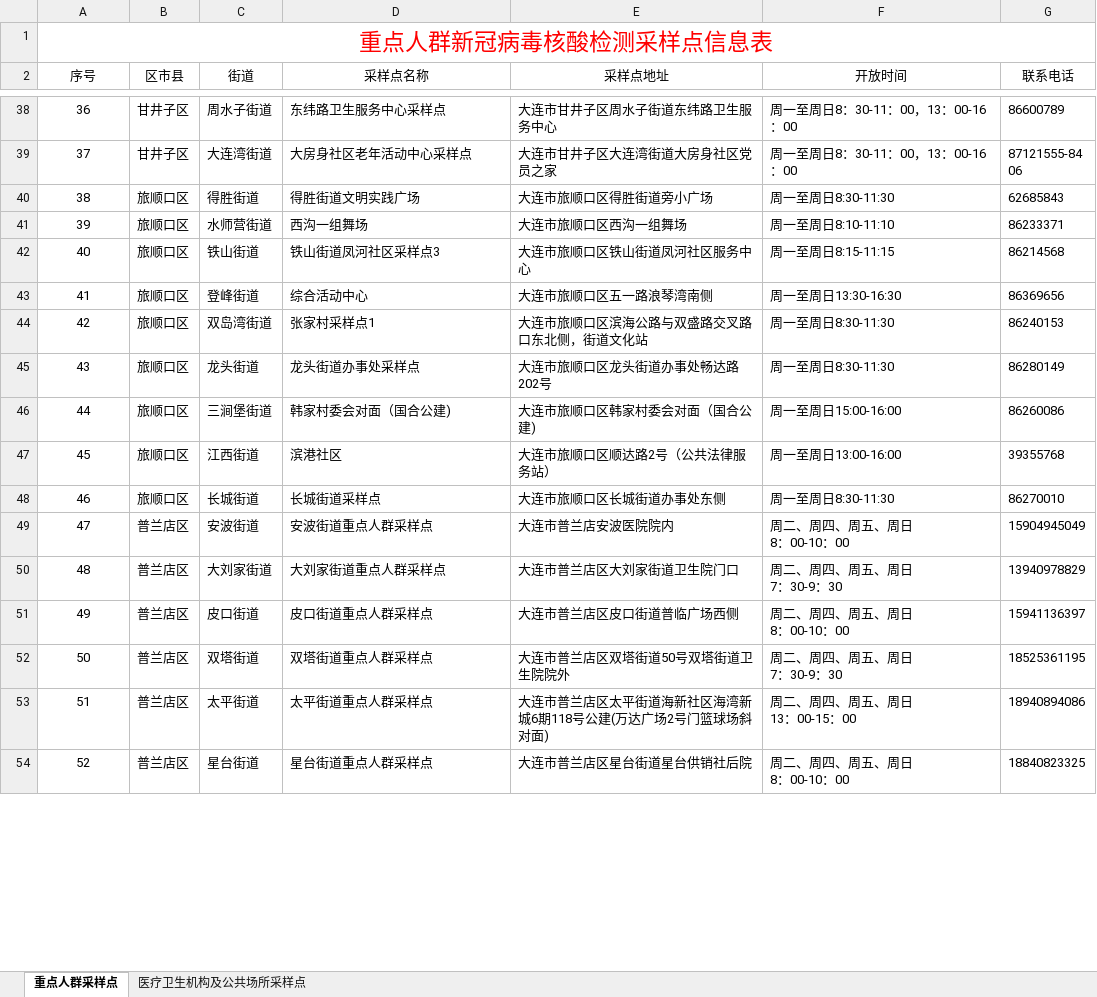
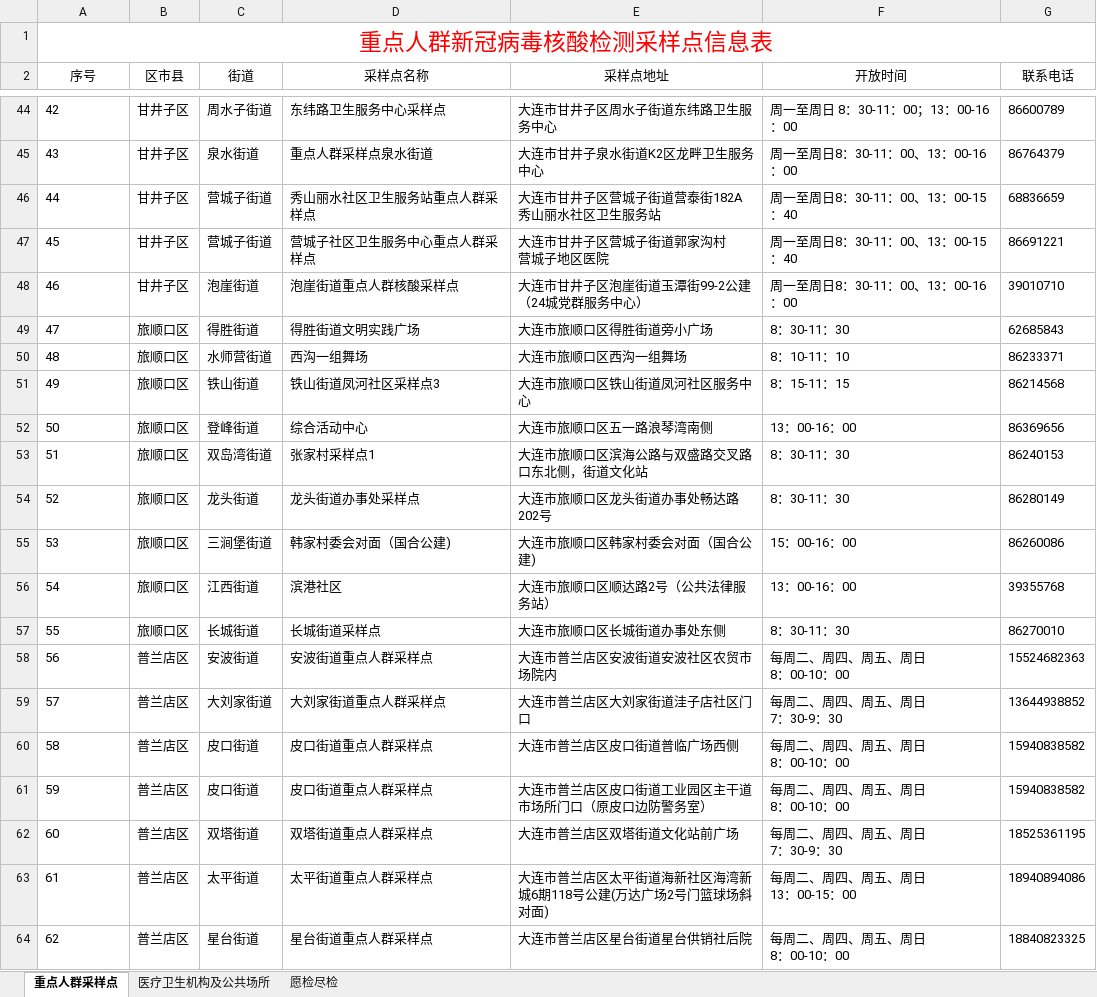
Before and after one commit to Pilchark/covid-info, an Excel workbook: data/data.xlsx, sheet 重点人群采样点, drawn as a sheet; only a part is shown, gaps mark what is left out; values as stored, in another font and other column widths than the file's, no borders; removed rows and columns are numbered as before the commit, all else as after; ↵ is a line break in a cell; the diff covers the shown part only; the diff names each change by its address in the sheet, - before the commit and + after, or states it on an @@ line.

Commit message:
update json file and new data; update data_process process single sheet;

```diff
--- a/data/data.xlsx (sheet 重点人群采样点)
+++ b/data/data.xlsx (sheet 重点人群采样点)
-sheet tab: 医疗卫生机构及公共场所采样点
+sheet tab: 医疗卫生机构及公共场所
+sheet tab: 愿检尽检
@@ column A (序号) renumbered from row 6 down @@
-A44 alignment: center
+A44 alignment: left
-F44 (开放时间): 周一至周日8：30-11：00，13：00-16：00
+F44 (开放时间): 周一至周日 8：30-11：00；13：00-16：00
-row 39: 37 | 甘井子区 | 大连湾街道 | 大房身社区老年活动中心采样点 | 大连市甘井子区大连湾街道大房身社区党员之家 | 周一至周日8：30-11：00，13：00-16：00 | 87121555-84 ↵ 06
+row 45: 43 | 甘井子区 | 泉水街道 | 重点人群采样点泉水街道 | 大连市甘井子泉水街道K2区龙畔卫生服务中心 | 周一至周日8：30-11：00、13：00-16：00 | 86764379
+row 46: 44 | 甘井子区 | 营城子街道 | 秀山丽水社区卫生服务站重点人群采样点 | 大连市甘井子区营城子街道营泰街182A秀山丽水社区卫生服务站 | 周一至周日8：30-11：00、13：00-15：40 | 68836659
+row 47: 45 | 甘井子区 | 营城子街道 | 营城子社区卫生服务中心重点人群采样点 | 大连市甘井子区营城子街道郭家沟村 ↵ 营城子地区医院 | 周一至周日8：30-11：00、13：00-15：40 | 86691221
+row 48: 46 | 甘井子区 | 泡崖街道 | 泡崖街道重点人群核酸采样点 | 大连市甘井子区泡崖街道玉潭街99-2公建（24城党群服务中心） | 周一至周日8：30-11：00、13：00-16：00 | 39010710
-A49:A60 alignment: center
+A49:A60 alignment: left
-F49 (开放时间): 周一至周日8:30-11:30
+F49 (开放时间): 8：30-11：30
-F50 (开放时间): 周一至周日8:10-11:10
+F50 (开放时间): 8：10-11：10
-F51 (开放时间): 周一至周日8:15-11:15
+F51 (开放时间): 8：15-11：15
-F52 (开放时间): 周一至周日13:30-16:30
+F52 (开放时间): 13：00-16：00
-F53:F54 (开放时间): 周一至周日8:30-11:30
+F53:F54 (开放时间): 8：30-11：30
-F55 (开放时间): 周一至周日15:00-16:00
+F55 (开放时间): 15：00-16：00
-F56 (开放时间): 周一至周日13:00-16:00
+F56 (开放时间): 13：00-16：00
-F57 (开放时间): 周一至周日8:30-11:30
+F57 (开放时间): 8：30-11：30
-E58 (采样点地址): 大连市普兰店安波医院院内
+E58 (采样点地址): 大连市普兰店区安波街道安波社区农贸市场院内
-F58 (开放时间): 周二、周四、周五、周日 ↵ 8：00-10：00
+F58 (开放时间): 每周二、周四、周五、周日 ↵ 8：00-10：00
-G58 (联系电话): 15904945049
+G58 (联系电话): 15524682363
-E59 (采样点地址): 大连市普兰店区大刘家街道卫生院门口
+E59 (采样点地址): 大连市普兰店区大刘家街道洼子店社区门口
-F59 (开放时间): 周二、周四、周五、周日 ↵ 7：30-9：30
+F59 (开放时间): 每周二、周四、周五、周日 ↵ 7：30-9：30
-G59 (联系电话): 13940978829
+G59 (联系电话): 13644938852
-F60 (开放时间): 周二、周四、周五、周日 ↵ 8：00-10：00
+F60 (开放时间): 每周二、周四、周五、周日 ↵ 8：00-10：00
-G60 (联系电话): 15941136397
+G60 (联系电话): 15940838582
+row 61: 59 | 普兰店区 | 皮口街道 | 皮口街道重点人群采样点 | 大连市普兰店区皮口街道工业园区主干道市场所门口（原皮口边防警务室） | 每周二、周四、周五、周日 ↵ 8：00-10：00 | 15940838582
-A62:A64 alignment: center
+A62:A64 alignment: left
-E62 (采样点地址): 大连市普兰店区双塔街道50号双塔街道卫生院院外
+E62 (采样点地址): 大连市普兰店区双塔街道文化站前广场
-F62 (开放时间): 周二、周四、周五、周日 ↵ 7：30-9：30
+F62 (开放时间): 每周二、周四、周五、周日 ↵ 7：30-9：30
-F63 (开放时间): 周二、周四、周五、周日 ↵ 13：00-15：00
+F63 (开放时间): 每周二、周四、周五、周日 ↵ 13：00-15：00
-F64 (开放时间): 周二、周四、周五、周日 ↵ 8：00-10：00
+F64 (开放时间): 每周二、周四、周五、周日 ↵ 8：00-10：00
```
Also changed, not shown: 18 added rows, 10 removed rows, 134 edited cells and cell formats elsewhere in this sheet, sheet 医疗卫生机构及公共场所, 7 other files.
